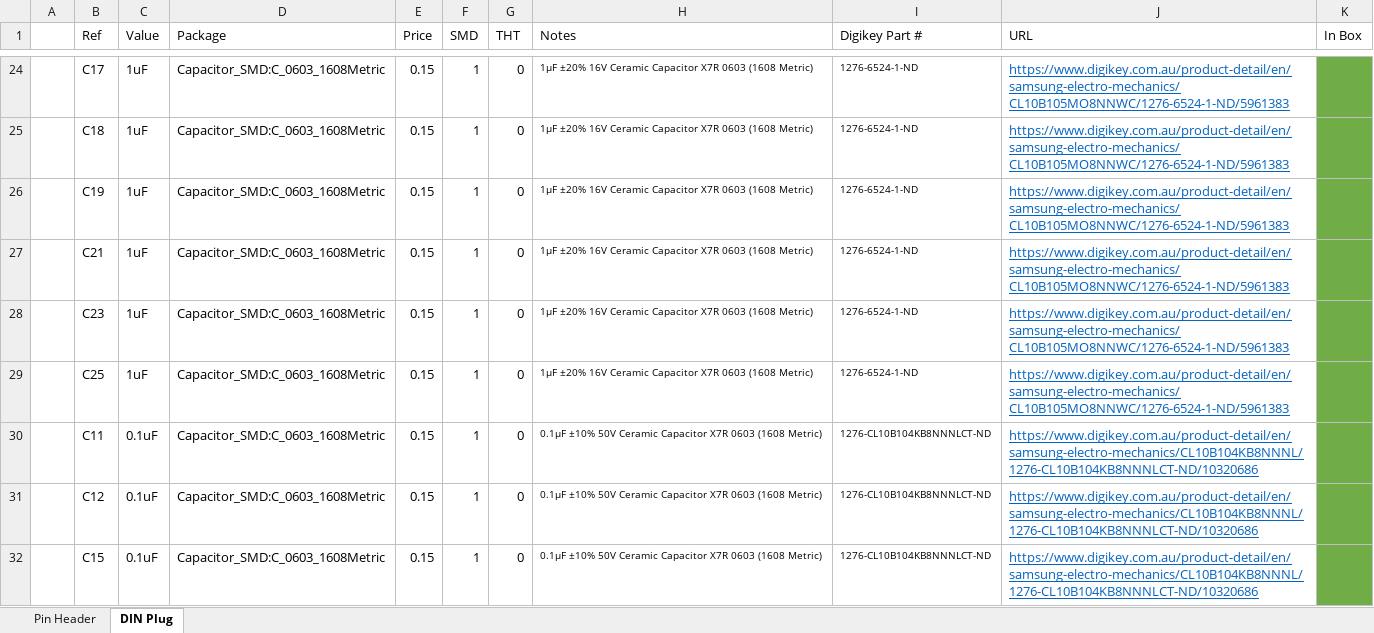
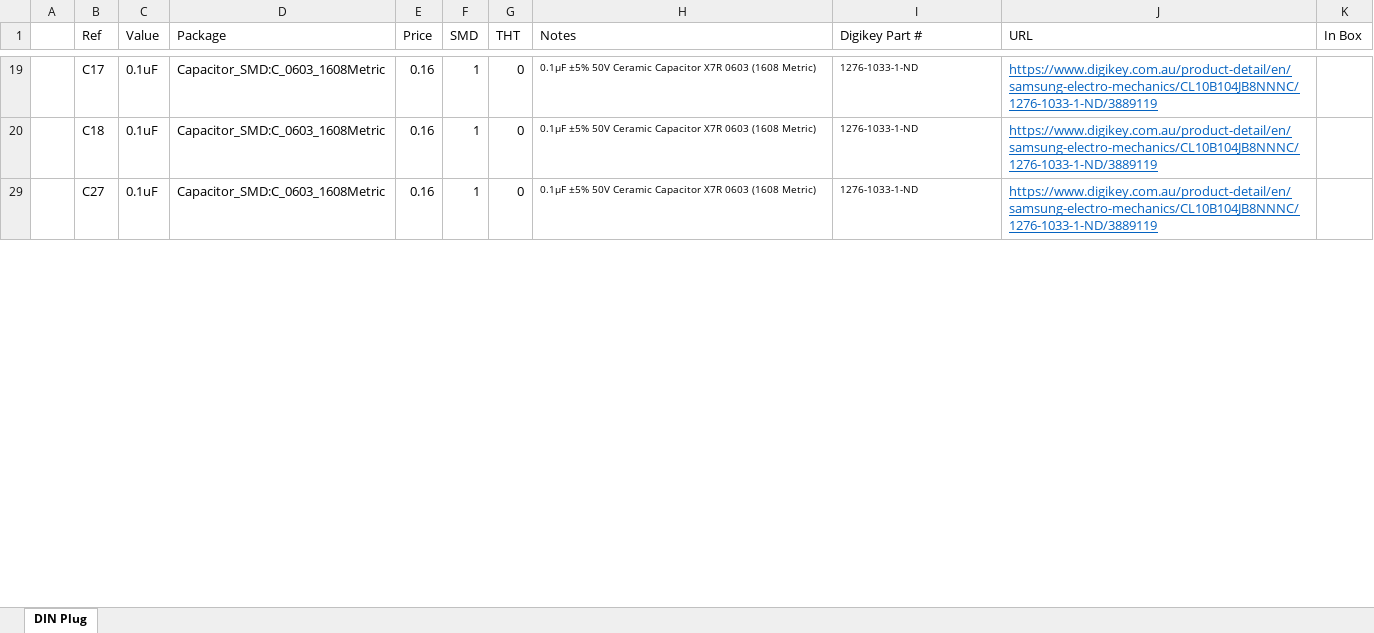
Before and after one commit to sparkerBCI/FYP, an Excel workbook: Hardware/Electronics/Data Acquisition Board/ADC Breakout/BoM.xlsx, sheet DIN Plug, drawn as a sheet; only a part is shown, gaps mark what is left out; values as stored, in another font and other column widths than the file's, no borders; removed rows and columns are numbered as before the commit, all else as after; the diff covers the shown part only; the diff names each change by its address in the sheet, - before the commit and + after, or states it on an @@ line.

```diff
--- a/Hardware/Electronics/Data Acquisition Board/ADC Breakout/BoM.xlsx (sheet DIN Plug)
+++ b/Hardware/Electronics/Data Acquisition Board/ADC Breakout/BoM.xlsx (sheet DIN Plug)
-sheet tab: Pin Header
-C19:C20 (Value): 1uF
+C19:C20 (Value): 0.1uF
-E19:E20 (Price): 0.15
+E19:E20 (Price): 0.16
-H19:H20 (Notes): 1µF ±20% 16V Ceramic Capacitor…
+H19:H20 (Notes): 0.1µF ±5% 50V Ceramic Capacitor…
-I19:I20 (Digikey Part #): 1276-6524-1-ND
+I19:I20 (Digikey Part #): 1276-1033-1-ND
-J19:J20 (URL): https://www.digikey.com.au/product-detail/en/samsung-electro-mechanics/CL10B105MO8NNWC/1276-6524-1-ND/5961383
+J19:J20 (URL): https://www.digikey.com.au/product-detail/en/samsung-electro-mechanics/CL10B104JB8NNNC/1276-1033-1-ND/3889119
-K19:K20 fill: #70AD47
+K19:K20 fill: none
-row 26:  | C19 | 1uF | Capacitor_SMD:C_0603_1608Metric | 0.15 | 1 | 0 | 1µF ±20% 16V Ceramic Capacitor X7R 0603 (1608 Metric) | 1276-6524-1-ND | https://www.digikey.com.au/product-detail/en/samsung-electro-mechanics/CL10B105MO8NNWC/1276-6524-1-ND/5961383
-row 27:  | C21 | 1uF | Capacitor_SMD:C_0603_1608Metric | 0.15 | 1 | 0 | 1µF ±20% 16V Ceramic Capacitor X7R 0603 (1608 Metric) | 1276-6524-1-ND | https://www.digikey.com.au/product-detail/en/samsung-electro-mechanics/CL10B105MO8NNWC/1276-6524-1-ND/5961383
-row 28:  | C23 | 1uF | Capacitor_SMD:C_0603_1608Metric | 0.15 | 1 | 0 | 1µF ±20% 16V Ceramic Capacitor X7R 0603 (1608 Metric) | 1276-6524-1-ND | https://www.digikey.com.au/product-detail/en/samsung-electro-mechanics/CL10B105MO8NNWC/1276-6524-1-ND/5961383
-row 29:  | C25 | 1uF | Capacitor_SMD:C_0603_1608Metric | 0.15 | 1 | 0 | 1µF ±20% 16V Ceramic Capacitor X7R 0603 (1608 Metric) | 1276-6524-1-ND | https://www.digikey.com.au/product-detail/en/samsung-electro-mechanics/CL10B105MO8NNWC/1276-6524-1-ND/5961383
-row 30:  | C11 | 0.1uF | Capacitor_SMD:C_0603_1608Metric | 0.15 | 1 | 0 | 0.1µF ±10% 50V Ceramic Capacitor X7R 0603 (1608 Metric) | 1276-CL10B104KB8NNNLCT-ND | https://www.digikey.com.au/product-detail/en/samsung-electro-mechanics/CL10B104KB8NNNL/1276-CL10B104KB8NNNLCT-ND/10320686
-B29 (Ref): C12
+B29 (Ref): C27
-E29 (Price): 0.15
+E29 (Price): 0.16
-H29 (Notes): 0.1µF ±10% 50V Ceramic…
+H29 (Notes): 0.1µF ±5% 50V Ceramic…
-I29 (Digikey Part #): 1276-CL10B104KB8NNNLCT-ND
+I29 (Digikey Part #): 1276-1033-1-ND
-J29 (URL): https://www.digikey.com.au/product-detail/en/samsung-electro-mechanics/CL10B104KB8NNNL/1276-CL10B104KB8NNNLCT-ND/10320686
+J29 (URL): https://www.digikey.com.au/product-detail/en/samsung-electro-mechanics/CL10B104JB8NNNC/1276-1033-1-ND/3889119
-K29 fill: #70AD47
+K29 fill: none
-row 32:  | C15 | 0.1uF | Capacitor_SMD:C_0603_1608Metric | 0.15 | 1 | 0 | 0.1µF ±10% 50V Ceramic Capacitor X7R 0603 (1608 Metric) | 1276-CL10B104KB8NNNLCT-ND | https://www.digikey.com.au/product-detail/en/samsung-electro-mechanics/CL10B104KB8NNNL/1276-CL10B104KB8NNNLCT-ND/10320686
```
Also changed, not shown: 130 removed rows, 22 edited cells and cell formats elsewhere in this sheet, formulas that keep their value, hidden cells, 52 other files.
